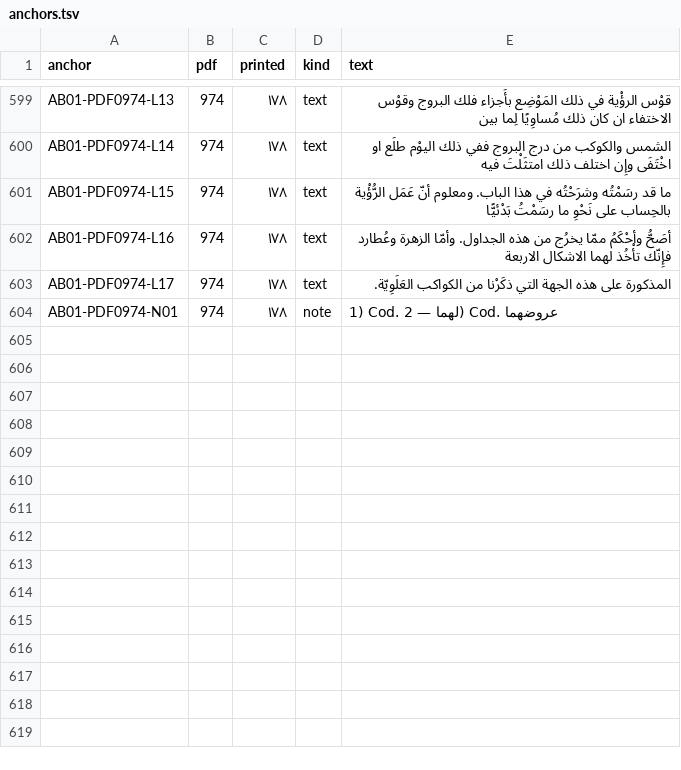
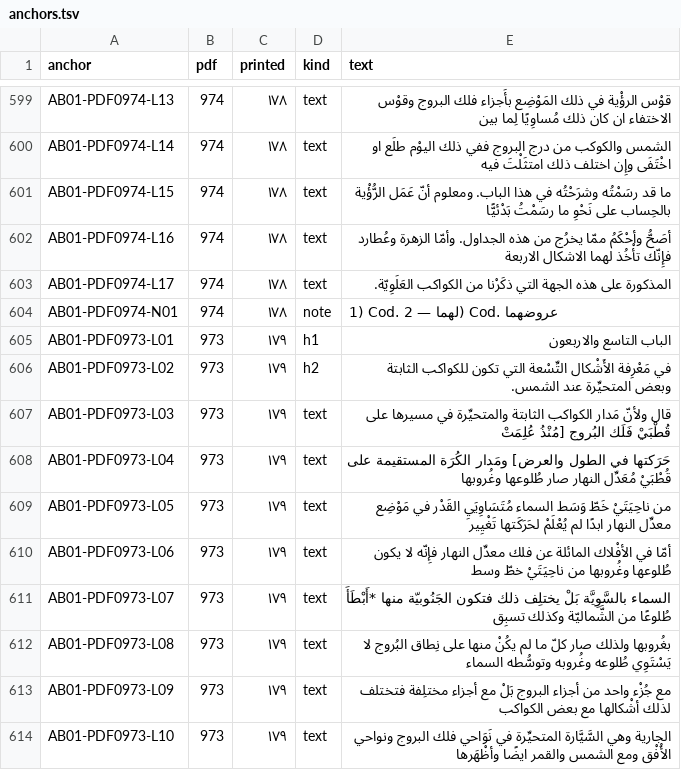
Before and after one commit to KokunoYumeto/al-battani, a TSV file: S12/textus/anchors.tsv, drawn as a sheet; only a part is shown, gaps mark what is left out; the diff covers the shown part only.

```diff
--- a/S12/textus/anchors.tsv
+++ b/S12/textus/anchors.tsv
@@ -604 +604,11 @@ AB01-PDF0974-L17	974	١٧٨	text	المذكورة على هذه الجهة ال
 AB01-PDF0974-N01	974	١٧٨	note	1) Cod. لهما — 2) Cod. عروضهما
+AB01-PDF0973-L01	973	١٧٩	h1	الباب التاسع والاربعون
+AB01-PDF0973-L02	973	١٧٩	h2	في مَعْرِفة الأَشْكال التِّسْعة التي تكون للكواكب الثابتة وبعض المتحيِّرة عند الشمس.
+AB01-PDF0973-L03	973	١٧٩	text	قال ولأنّ مَدار الكواكب الثابتة والمتحيِّرة في مسيرها على قُطْبَيْ فَلَك البُروج [مُنْذُ عُلِمَتْ
+AB01-PDF0973-L04	973	١٧٩	text	حَرَكتها في الطول والعرض] ومَدار الكُرَة المستقيمة على قُطْبَيْ مُعَدِّل النهار صار طُلوعها وغُروبها
+AB01-PDF0973-L05	973	١٧٩	text	من ناحِيَتَيْ خَطّ وَسَط السماء مُتَسَاوِيَيِ القَدْر في مَوْضِع معدِّل النهار ابدًا لم يُعْلَمْ لحَرَكَتها تَغْيِير
+AB01-PDF0973-L06	973	١٧٩	text	أمّا في الأفْلاك المائلة عن فلك معدِّل النهار فإِنّه لا يكون طُلوعها وغُروبها من ناحِيَتَيْ خطّ وسط
+AB01-PDF0973-L07	973	١٧٩	text	السماء بالسَّوِيَّة بَلْ يختلِف ذلك فتكون الجَنُوبيّة منها *أَبْطَأَ طُلوعًا من الشَّماليّة وكذلك تسبِق
+AB01-PDF0973-L08	973	١٧٩	text	بغُروبها ولذلك صار كلّ ما لم يكُنْ منها على نِطاق البُروج لا يَسْتَوِي طُلوعه وغُروبه وتوسُّطه السماء
+AB01-PDF0973-L09	973	١٧٩	text	مع جُزْء واحد من أجزاء البروج بَلْ مع أجزاء مختلِفة فتختلف لذلك أشْكالها مع بعض الكواكب
+AB01-PDF0973-L10	973	١٧٩	text	الجارية وهي السَّيَّارة المتحيِّرة في نَوَاحي فلك البروج ونواحي الأُفْق ومع الشمس والقمر ايضًا وأظْهَرها
```
Also changed, not shown: 10 added rows elsewhere in this file, 7 other files.
